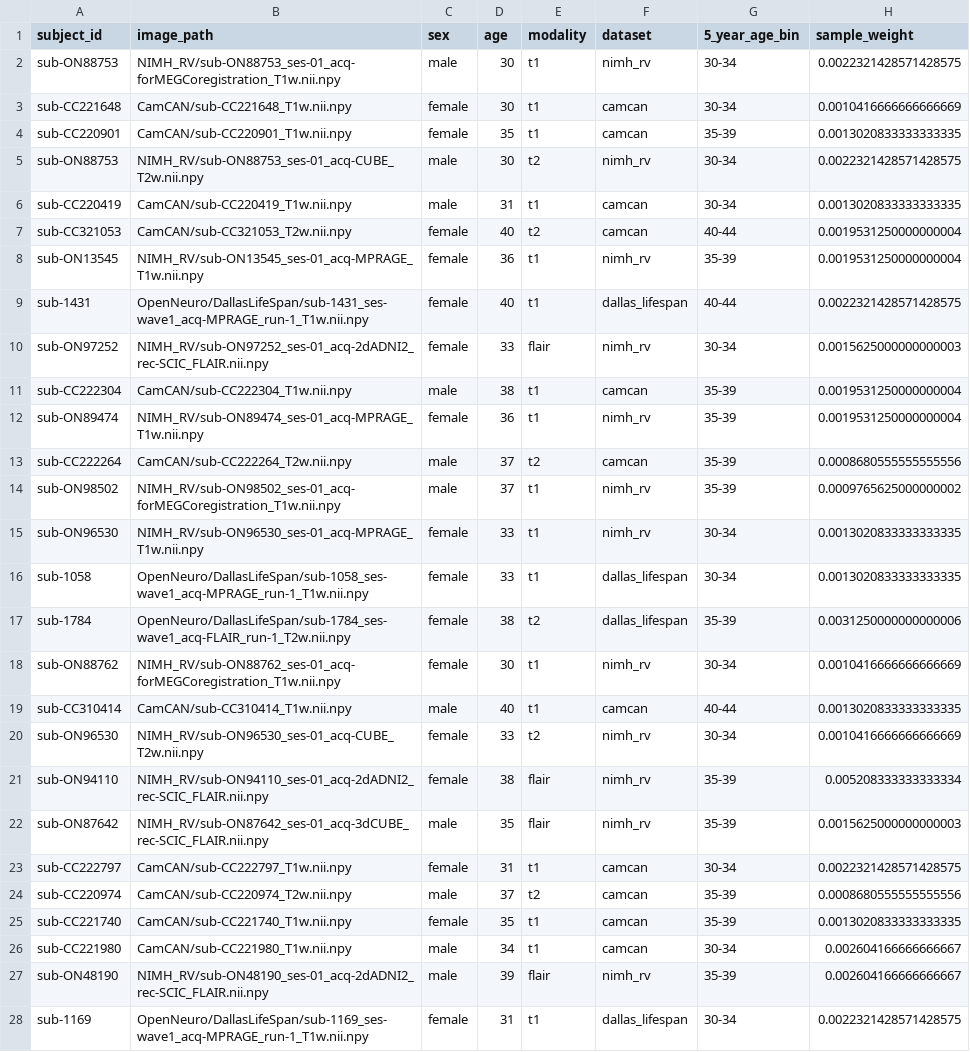
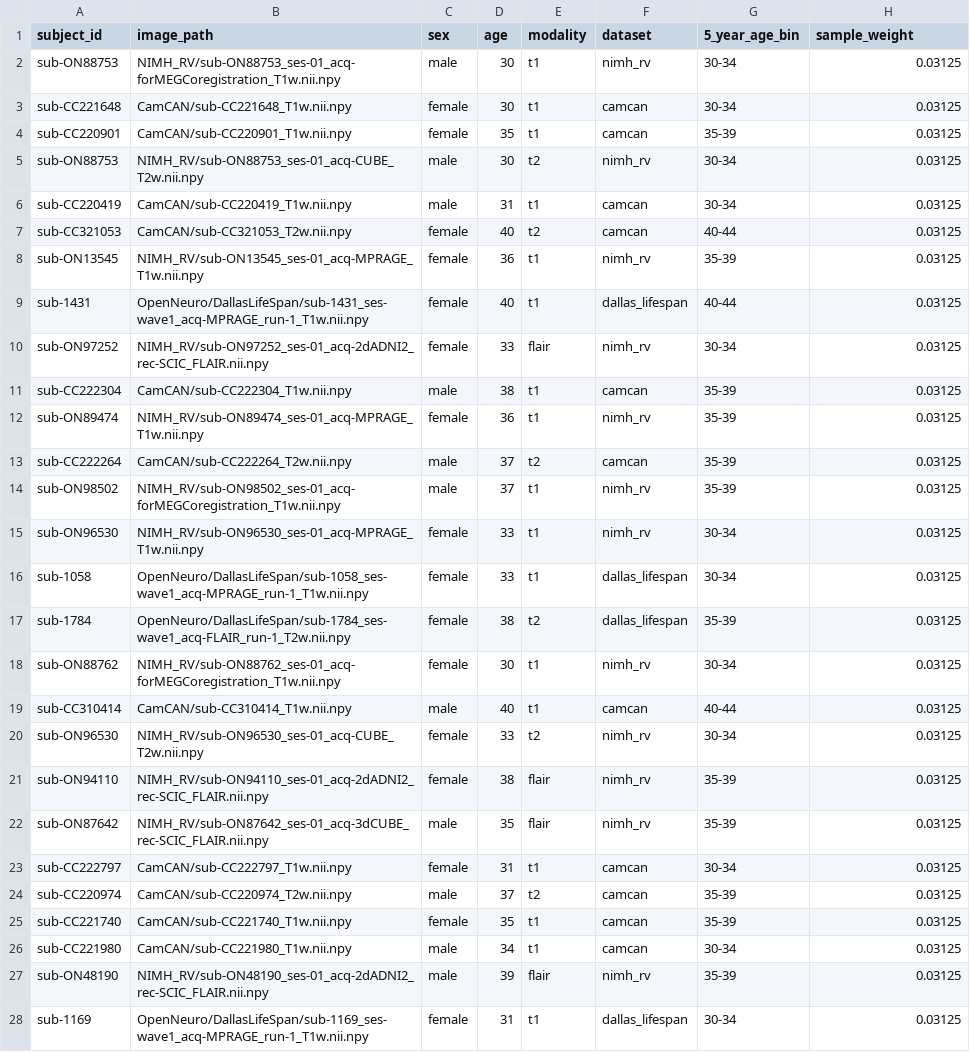
Before and after one commit to andrasjuice66/ms_thesis_umc, a CSV file: data/labels/train_debug.csv, drawn as a sheet; only a part is shown; the diff covers the shown part only.

Commit message:
try overfit segmented train_debug

```diff
--- a/data/labels/train_debug.csv
+++ b/data/labels/train_debug.csv
@@ -1,28 +1,28 @@
 subject_id,image_path,sex,age,modality,dataset,5_year_age_bin,sample_weight
-sub-ON88753,NIMH_RV/sub-ON88753_ses-01_acq-forMEGCoregistration_T1w.nii.npy,male,30,t1,nimh_rv,30-34,0.0022321428571428575
-sub-CC221648,CamCAN/sub-CC221648_T1w.nii.npy,female,30,t1,camcan,30-34,0.0010416666666666669
-sub-CC220901,CamCAN/sub-CC220901_T1w.nii.npy,female,35,t1,camcan,35-39,0.0013020833333333335
-sub-ON88753,NIMH_RV/sub-ON88753_ses-01_acq-CUBE_T2w.nii.npy,male,30,t2,nimh_rv,30-34,0.0022321428571428575
-sub-CC220419,CamCAN/sub-CC220419_T1w.nii.npy,male,31,t1,camcan,30-34,0.0013020833333333335
-sub-CC321053,CamCAN/sub-CC321053_T2w.nii.npy,female,40,t2,camcan,40-44,0.0019531250000000004
-sub-ON13545,NIMH_RV/sub-ON13545_ses-01_acq-MPRAGE_T1w.nii.npy,female,36,t1,nimh_rv,35-39,0.0019531250000000004
-sub-1431,OpenNeuro/DallasLifeSpan/sub-1431_ses-wave1_acq-MPRAGE_run-1_T1w.nii.npy,female,40,t1,dallas_lifespan,40-44,0.0022321428571428575
-sub-ON97252,NIMH_RV/sub-ON97252_ses-01_acq-2dADNI2_rec-SCIC_FLAIR.nii.npy,female,33,flair,nimh_rv,30-34,0.0015625000000000003
-sub-CC222304,CamCAN/sub-CC222304_T1w.nii.npy,male,38,t1,camcan,35-39,0.0019531250000000004
-sub-ON89474,NIMH_RV/sub-ON89474_ses-01_acq-MPRAGE_T1w.nii.npy,female,36,t1,nimh_rv,35-39,0.0019531250000000004
-sub-CC222264,CamCAN/sub-CC222264_T2w.nii.npy,male,37,t2,camcan,35-39,0.0008680555555555556
-sub-ON98502,NIMH_RV/sub-ON98502_ses-01_acq-forMEGCoregistration_T1w.nii.npy,male,37,t1,nimh_rv,35-39,0.0009765625000000002
-sub-ON96530,NIMH_RV/sub-ON96530_ses-01_acq-MPRAGE_T1w.nii.npy,female,33,t1,nimh_rv,30-34,0.0013020833333333335
-sub-1058,OpenNeuro/DallasLifeSpan/sub-1058_ses-wave1_acq-MPRAGE_run-1_T1w.nii.npy,female,33,t1,dallas_lifespan,30-34,0.0013020833333333335
-sub-1784,OpenNeuro/DallasLifeSpan/sub-1784_ses-wave1_acq-FLAIR_run-1_T2w.nii.npy,female,38,t2,dallas_lifespan,35-39,0.0031250000000000006
-sub-ON88762,NIMH_RV/sub-ON88762_ses-01_acq-forMEGCoregistration_T1w.nii.npy,female,30,t1,nimh_rv,30-34,0.0010416666666666669
-sub-CC310414,CamCAN/sub-CC310414_T1w.nii.npy,male,40,t1,camcan,40-44,0.0013020833333333335
-sub-ON96530,NIMH_RV/sub-ON96530_ses-01_acq-CUBE_T2w.nii.npy,female,33,t2,nimh_rv,30-34,0.0010416666666666669
-sub-ON94110,NIMH_RV/sub-ON94110_ses-01_acq-2dADNI2_rec-SCIC_FLAIR.nii.npy,female,38,flair,nimh_rv,35-39,0.005208333333333334
-sub-ON87642,NIMH_RV/sub-ON87642_ses-01_acq-3dCUBE_rec-SCIC_FLAIR.nii.npy,male,35,flair,nimh_rv,35-39,0.0015625000000000003
-sub-CC222797,CamCAN/sub-CC222797_T1w.nii.npy,female,31,t1,camcan,30-34,0.0022321428571428575
-sub-CC220974,CamCAN/sub-CC220974_T2w.nii.npy,male,37,t2,camcan,35-39,0.0008680555555555556
-sub-CC221740,CamCAN/sub-CC221740_T1w.nii.npy,female,35,t1,camcan,35-39,0.0013020833333333335
-sub-CC221980,CamCAN/sub-CC221980_T1w.nii.npy,male,34,t1,camcan,30-34,0.002604166666666667
-sub-ON48190,NIMH_RV/sub-ON48190_ses-01_acq-2dADNI2_rec-SCIC_FLAIR.nii.npy,male,39,flair,nimh_rv,35-39,0.002604166666666667
-sub-1169,OpenNeuro/DallasLifeSpan/sub-1169_ses-wave1_acq-MPRAGE_run-1_T1w.nii.npy,female,31,t1,dallas_lifespan,30-34,0.0022321428571428575
+sub-ON88753,NIMH_RV/sub-ON88753_ses-01_acq-forMEGCoregistration_T1w.nii.npy,male,30,t1,nimh_rv,30-34,0.03125
+sub-CC221648,CamCAN/sub-CC221648_T1w.nii.npy,female,30,t1,camcan,30-34,0.03125
+sub-CC220901,CamCAN/sub-CC220901_T1w.nii.npy,female,35,t1,camcan,35-39,0.03125
+sub-ON88753,NIMH_RV/sub-ON88753_ses-01_acq-CUBE_T2w.nii.npy,male,30,t2,nimh_rv,30-34,0.03125
+sub-CC220419,CamCAN/sub-CC220419_T1w.nii.npy,male,31,t1,camcan,30-34,0.03125
+sub-CC321053,CamCAN/sub-CC321053_T2w.nii.npy,female,40,t2,camcan,40-44,0.03125
+sub-ON13545,NIMH_RV/sub-ON13545_ses-01_acq-MPRAGE_T1w.nii.npy,female,36,t1,nimh_rv,35-39,0.03125
+sub-1431,OpenNeuro/DallasLifeSpan/sub-1431_ses-wave1_acq-MPRAGE_run-1_T1w.nii.npy,female,40,t1,dallas_lifespan,40-44,0.03125
+sub-ON97252,NIMH_RV/sub-ON97252_ses-01_acq-2dADNI2_rec-SCIC_FLAIR.nii.npy,female,33,flair,nimh_rv,30-34,0.03125
+sub-CC222304,CamCAN/sub-CC222304_T1w.nii.npy,male,38,t1,camcan,35-39,0.03125
+sub-ON89474,NIMH_RV/sub-ON89474_ses-01_acq-MPRAGE_T1w.nii.npy,female,36,t1,nimh_rv,35-39,0.03125
+sub-CC222264,CamCAN/sub-CC222264_T2w.nii.npy,male,37,t2,camcan,35-39,0.03125
+sub-ON98502,NIMH_RV/sub-ON98502_ses-01_acq-forMEGCoregistration_T1w.nii.npy,male,37,t1,nimh_rv,35-39,0.03125
+sub-ON96530,NIMH_RV/sub-ON96530_ses-01_acq-MPRAGE_T1w.nii.npy,female,33,t1,nimh_rv,30-34,0.03125
+sub-1058,OpenNeuro/DallasLifeSpan/sub-1058_ses-wave1_acq-MPRAGE_run-1_T1w.nii.npy,female,33,t1,dallas_lifespan,30-34,0.03125
+sub-1784,OpenNeuro/DallasLifeSpan/sub-1784_ses-wave1_acq-FLAIR_run-1_T2w.nii.npy,female,38,t2,dallas_lifespan,35-39,0.03125
+sub-ON88762,NIMH_RV/sub-ON88762_ses-01_acq-forMEGCoregistration_T1w.nii.npy,female,30,t1,nimh_rv,30-34,0.03125
+sub-CC310414,CamCAN/sub-CC310414_T1w.nii.npy,male,40,t1,camcan,40-44,0.03125
+sub-ON96530,NIMH_RV/sub-ON96530_ses-01_acq-CUBE_T2w.nii.npy,female,33,t2,nimh_rv,30-34,0.03125
+sub-ON94110,NIMH_RV/sub-ON94110_ses-01_acq-2dADNI2_rec-SCIC_FLAIR.nii.npy,female,38,flair,nimh_rv,35-39,0.03125
+sub-ON87642,NIMH_RV/sub-ON87642_ses-01_acq-3dCUBE_rec-SCIC_FLAIR.nii.npy,male,35,flair,nimh_rv,35-39,0.03125
+sub-CC222797,CamCAN/sub-CC222797_T1w.nii.npy,female,31,t1,camcan,30-34,0.03125
+sub-CC220974,CamCAN/sub-CC220974_T2w.nii.npy,male,37,t2,camcan,35-39,0.03125
+sub-CC221740,CamCAN/sub-CC221740_T1w.nii.npy,female,35,t1,camcan,35-39,0.03125
+sub-CC221980,CamCAN/sub-CC221980_T1w.nii.npy,male,34,t1,camcan,30-34,0.03125
+sub-ON48190,NIMH_RV/sub-ON48190_ses-01_acq-2dADNI2_rec-SCIC_FLAIR.nii.npy,male,39,flair,nimh_rv,35-39,0.03125
+sub-1169,OpenNeuro/DallasLifeSpan/sub-1169_ses-wave1_acq-MPRAGE_run-1_T1w.nii.npy,female,31,t1,dallas_lifespan,30-34,0.03125
```
Also changed, not shown: 10 edited cells elsewhere in this file, 3 other files.
